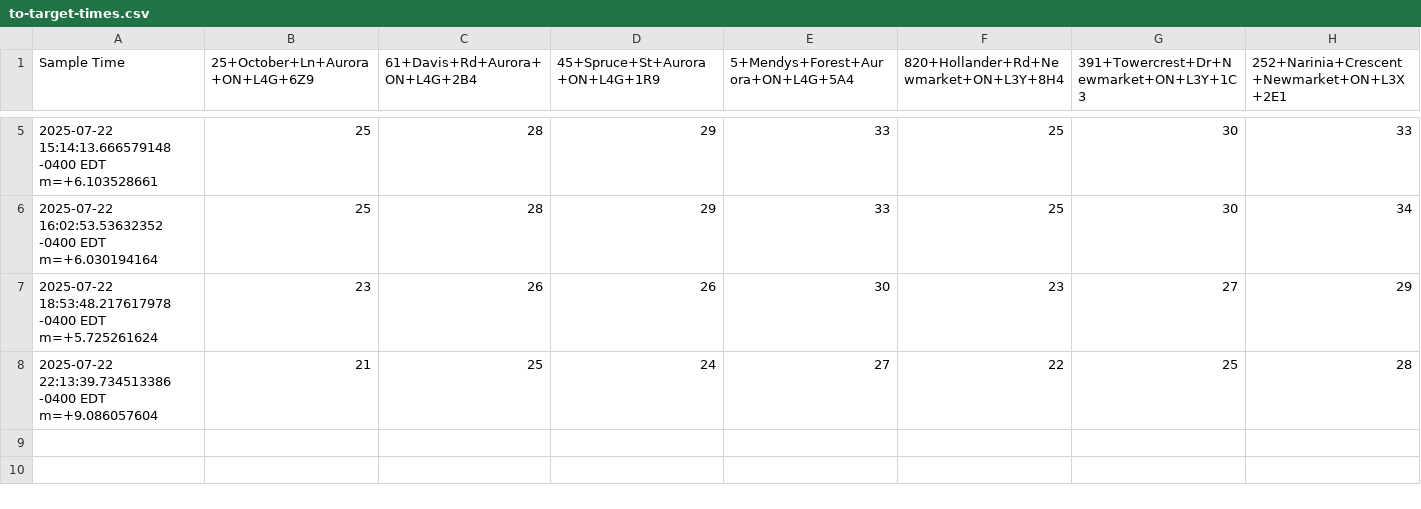
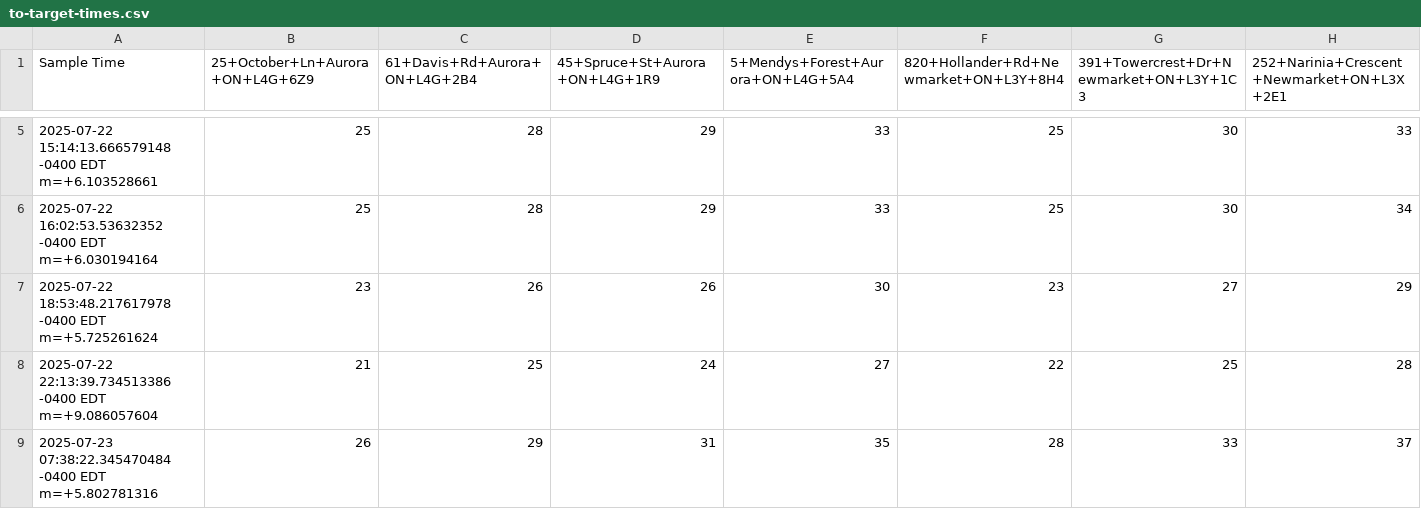
Before and after one commit to AdamZaghloul/commute-time-trending, a CSV file: to-target-times.csv, drawn as a sheet; only a part is shown, gaps mark what is left out.

```diff
--- a/to-target-times.csv
+++ b/to-target-times.csv
@@ -8 +8,2 @@ Sample Time,25+October+Ln+Aurora+ON+L4G+6Z9,61+Davis+Rd+Aurora+ON+L4G+2B4,45+Spr
 2025-07-22 22:13:39.734513386 -0400 EDT m=+9.086057604,21,25,24,27,22,25,28
+2025-07-23 07:38:22.345470484 -0400 EDT m=+5.802781316,26,29,31,35,28,33,37
```
Also changed, not shown: from-target-times.csv, 2 other files.
